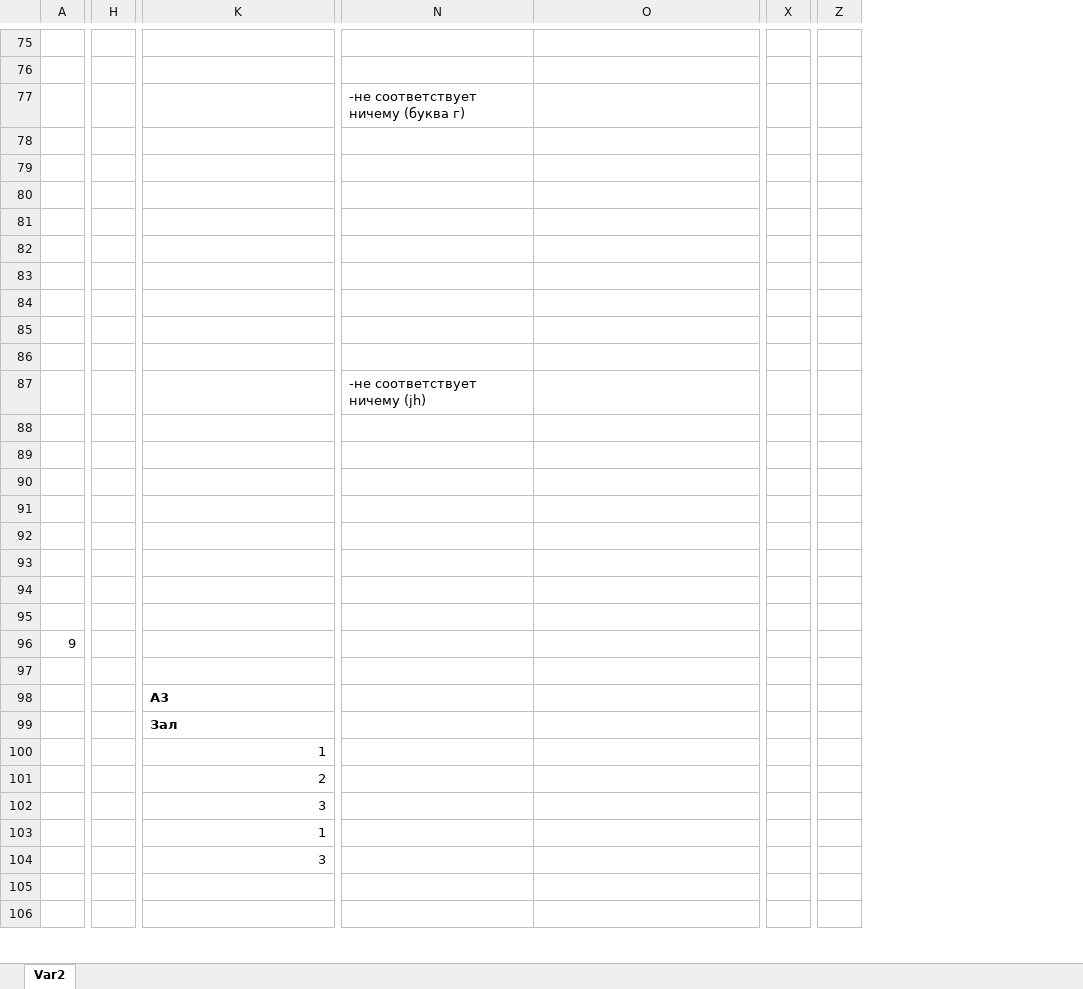
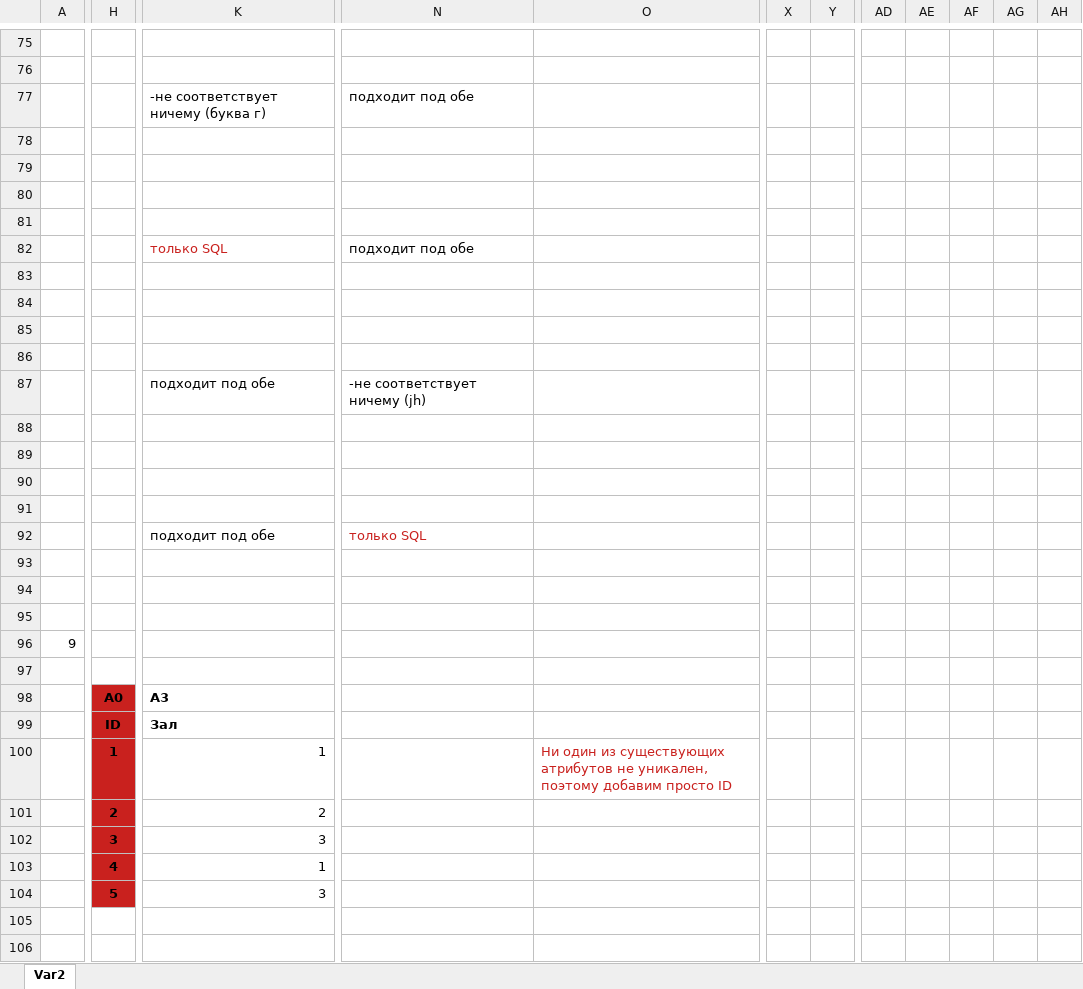
Before and after one commit to ShatunovEvgeniy/DBMS, an Excel workbook: Problems 1.xlsx, sheet Var2, drawn as a sheet; only a part is shown, gaps mark what is left out; values as stored, in another font and other column widths than the file's, no borders; removed rows and columns are numbered as before the commit, all else as after; the diff covers the shown part only; the diff names each change by its address in the sheet, - before the commit and + after, or states it on an @@ line.

```diff
--- a/Problems 1.xlsx (sheet Var2)
+++ b/Problems 1.xlsx (sheet Var2)
-column X, empty
+column X, empty
+column Y, empty
-column Z, empty
+column AD, empty
+column AE, empty
+column AF, empty
+column AG, empty
+column AH, empty
-K77: (empty)
+K77: -не соответствует ничему (буква г)
-N77: -не соответствует ничему (буква г)
+N77: подходит под обе
-K82: (empty)
+K82: только SQL
-N82: (empty)
+N82: подходит под обе
-K87: (empty)
+K87: подходит под обе
-K92: (empty)
+K92: подходит под обе
-N92: (empty)
+N92: только SQL
-H98: (empty)
+H98: A0
-H98:H104 fill: none
+H98:H104 fill: #C9211E
-H99: (empty)
+H99: ID
-H100: (empty)
+H100: 1
-O100: (empty)
+O100: Ни один из существующих атрибутов не уникален, поэтому добавим просто ID
-H101: (empty)
+H101: 2
-H102: (empty)
+H102: 3
-H103: (empty)
+H103: 4
-H104: (empty)
+H104: 5
```
Also changed, not shown: 45 added rows, 13 removed rows, 170 edited cells and cell formats elsewhere in this sheet.
